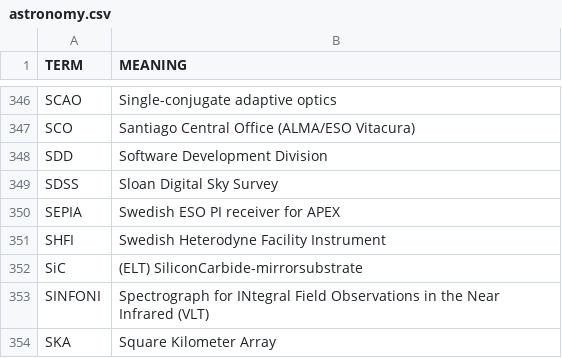
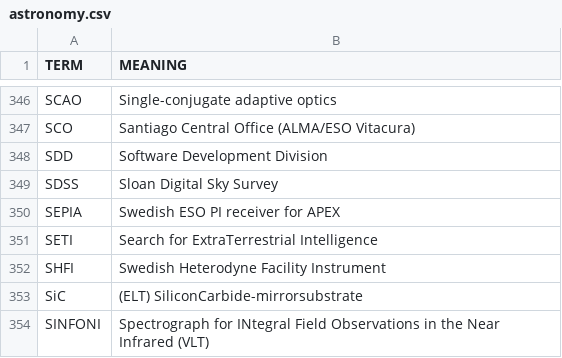
Before and after one commit to fleschutz/PowerShell, a CSV file: scripts/data/dicts/astronomy.csv, drawn as a sheet; only a part is shown, gaps mark what is left out; the shorter side is filled out with more unchanged rows.

```diff
--- a/scripts/data/dicts/astronomy.csv
+++ b/scripts/data/dicts/astronomy.csv
@@ -350,2 +350,3 @@ SDSS,Sloan Digital Sky Survey
 SEPIA,Swedish ESO PI receiver for APEX
+SETI,Search for ExtraTerrestrial Intelligence
 SHFI,Swedish Heterodyne Facility Instrument
```
Also changed, not shown: scripts/data/dicts/computing.csv, scripts/data/dicts/general.csv.
